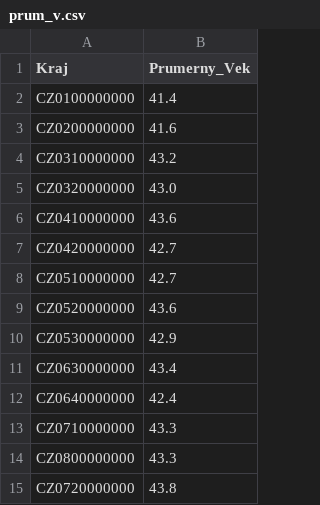
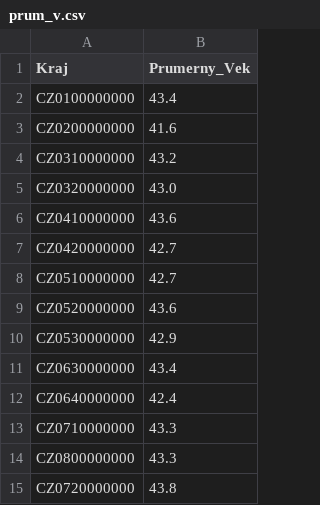
Before and after one commit to cikanAlfred/Data, a CSV file: prum_v.csv, drawn as a sheet.

Commit message:
Update prum_v.csv

```diff
--- a/prum_v.csv
+++ b/prum_v.csv
@@ -1,3 +1,3 @@
 Kraj,Prumerny_Vek
-CZ0100000000,41.4
+CZ0100000000,43.4
 CZ0200000000,41.6
```
